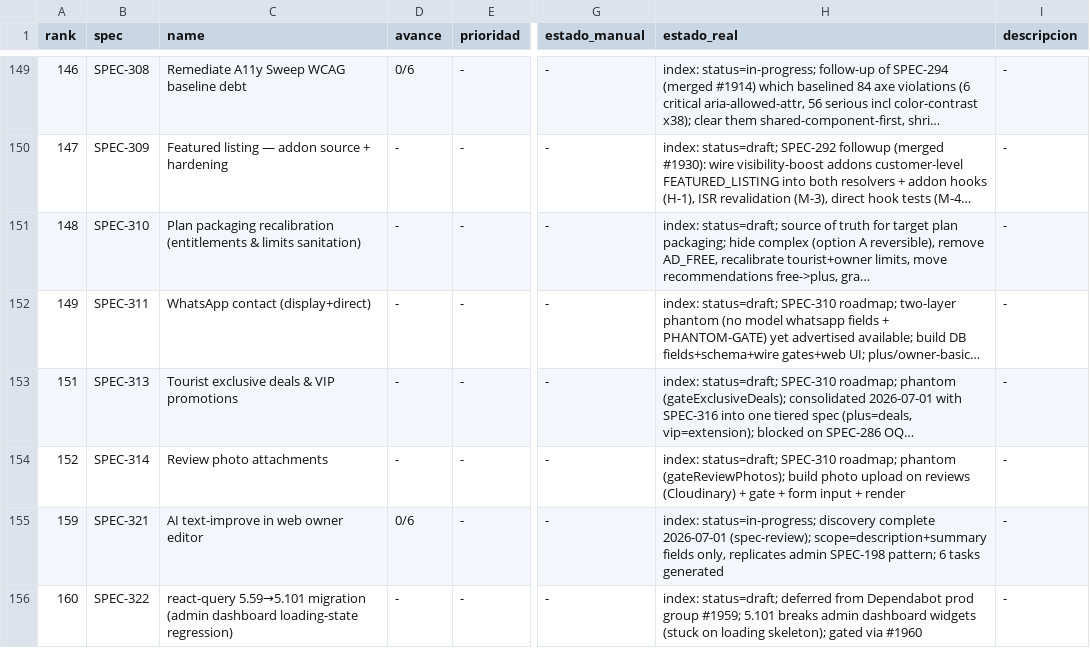
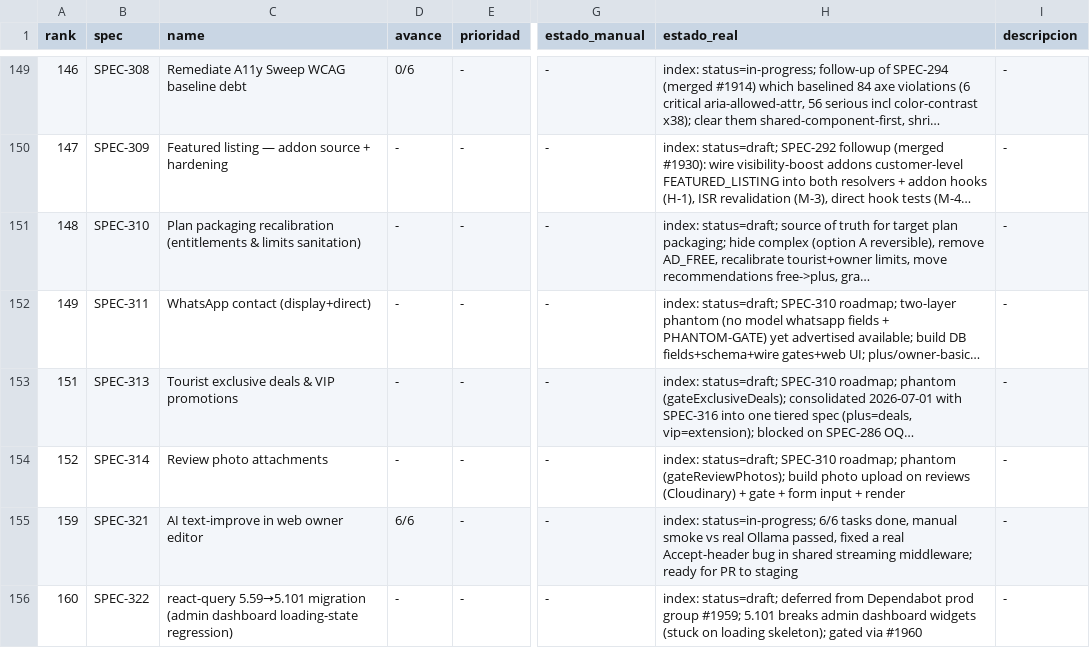
Before and after one commit to qazuor/hospeda, a CSV file: specs-prioritization.csv, drawn as a sheet; only a part is shown, gaps mark what is left out; long unchanged cells end in …; the diff names each change by its address in the sheet, - before the commit and + after, or states it on an @@ line.

Commit message:
docs(spec-321): mark T-006 done, 6/6 tasks complete, smoke findings
Manual smoke against a real local Ollama instance confirmed the full
AI text-improve chain works end-to-end in the web owner editor and
caught the Accept-header middleware bug (fixed in a separate commit).
Ready for PR to staging.

```diff
--- a/specs-prioritization.csv
+++ b/specs-prioritization.csv
-D155 (avance): 0/6
+D155 (avance): 6/6
-H155 (estado_real): index: status=in-progress; discovery complete 2026-07-01 (spec-review); scope=description+summary fields only, replicates admin SPEC-198 pattern; 6 tasks generated
+H155 (estado_real): index: status=in-progress; 6/6 tasks done, manual smoke vs real Ollama passed, fixed a real Accept-header bug in shared streaming middleware; ready for PR to staging
```
Also changed, not shown: 4 other files.
